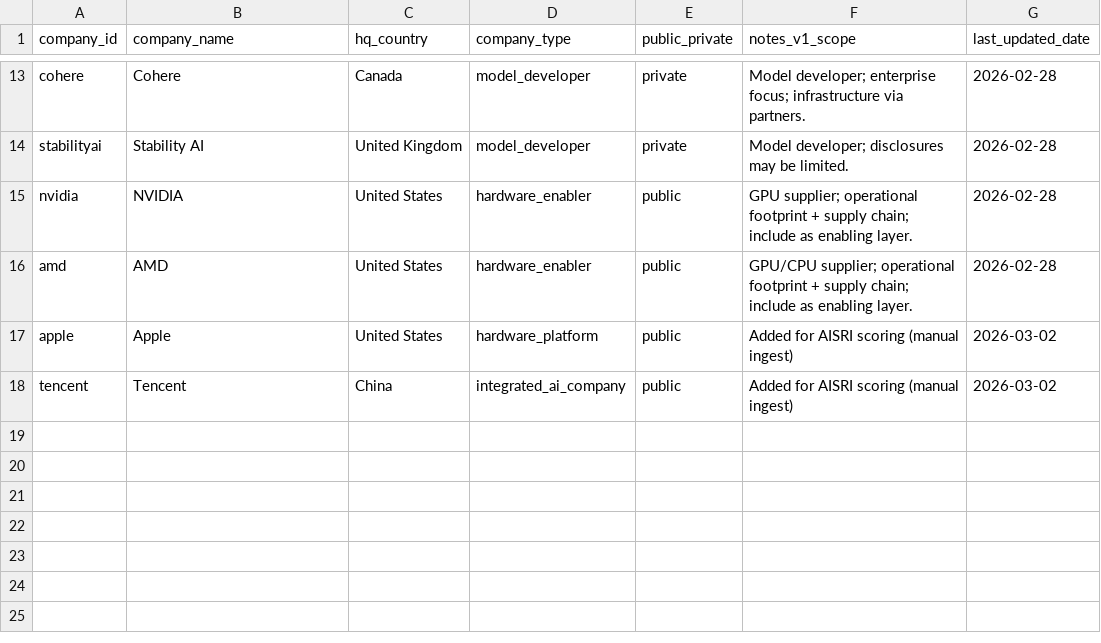
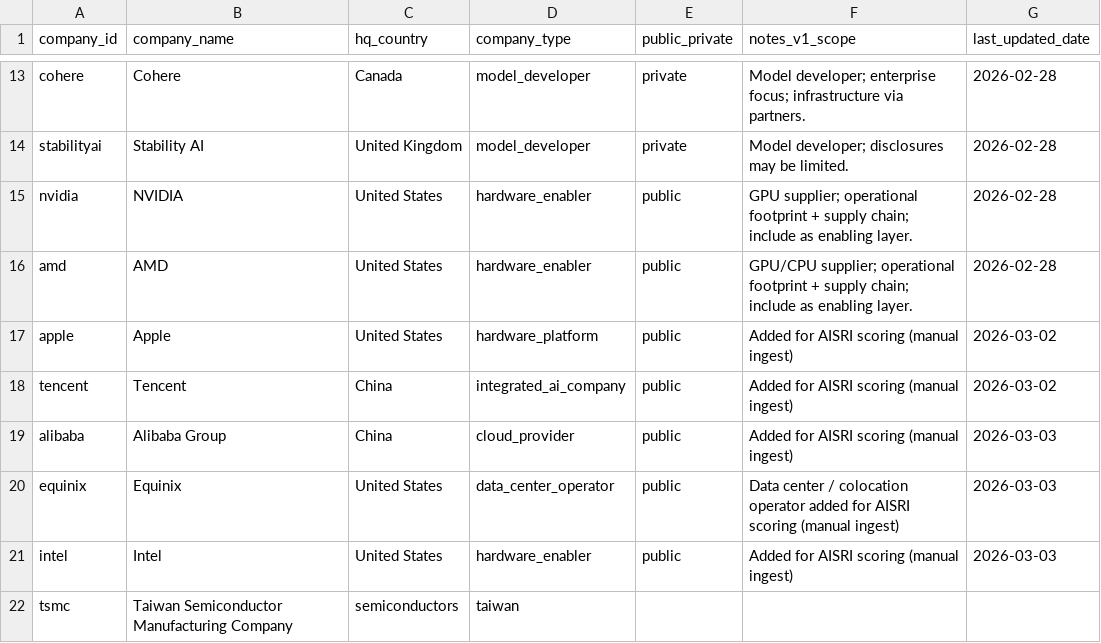
Before and after one commit to finnrcase/aisri, a CSV file: data/raw/extracted/companies.csv, drawn as a sheet; only a part is shown, gaps mark what is left out.

```diff
--- a/data/raw/extracted/companies.csv
+++ b/data/raw/extracted/companies.csv
@@ -18 +18,5 @@ apple,Apple,United States,hardware_platform,public,Added for AISRI scoring (manu
 tencent,Tencent,China,integrated_ai_company,public,Added for AISRI scoring (manual ingest),2026-03-02
+alibaba,Alibaba Group,China,cloud_provider,public,Added for AISRI scoring (manual ingest),2026-03-03
+equinix,Equinix,United States,data_center_operator,public,Data center / colocation operator added for AISRI scoring (manual ingest),2026-03-03
+intel,Intel,United States,hardware_enabler,public,Added for AISRI scoring (manual ingest),2026-03-03
+tsmc,Taiwan Semiconductor Manufacturing Company,semiconductors,taiwan,,,
```
Also changed, not shown: data/processed/scores_v1.csv, data/raw/extracted/sources.csv, 3 other files.
